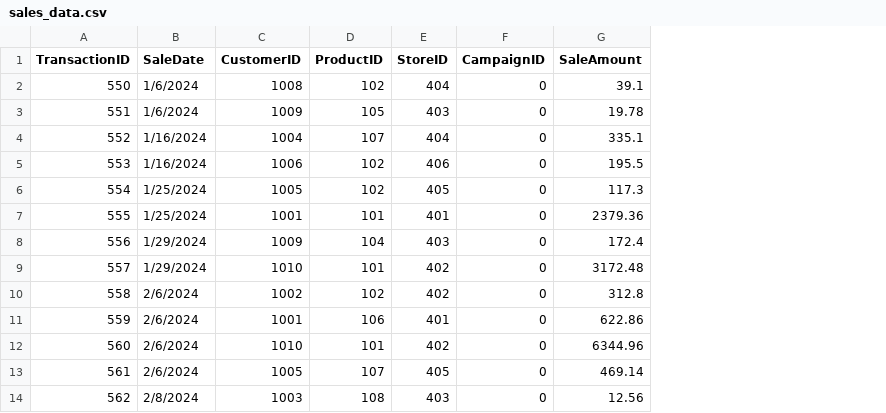
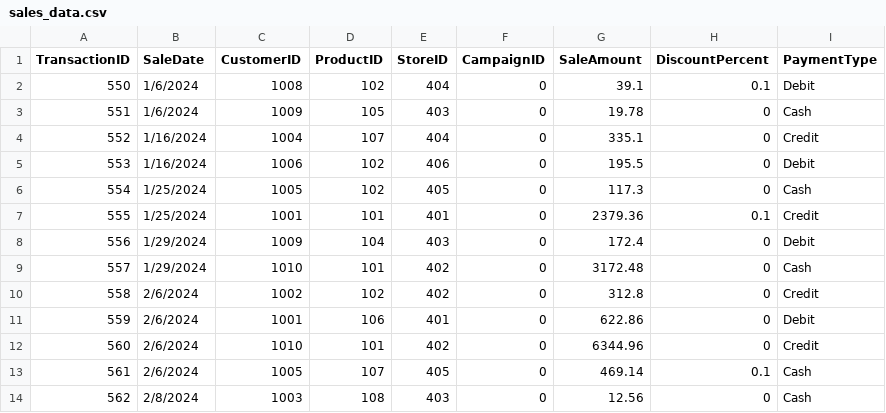
Before and after one commit to jillhumes/smart-sales-jillhumes, a CSV file: data/raw/sales_data.csv, drawn as a sheet; only a part is shown; the diff names each change by its address in the sheet, - before the commit and + after, or states it on an @@ line.

Commit message:
add columns to data tables

```diff
--- a/data/raw/sales_data.csv
+++ b/data/raw/sales_data.csv
+column H (DiscountPercent), rows 2-14: 0.1 | 0 | 0 | 0 | 0 | 0.1 | 0 | 0 | 0 | 0 | 0 | 0.1 | 0
+column I (PaymentType), rows 2-14: Debit | Cash | Credit | Debit | Cash | Credit | Debit | Cash | Credit | Debit | Credit | Cash | Cash
```
Also changed, not shown: data/raw/customers_data.csv, data/raw/products_data.csv.
